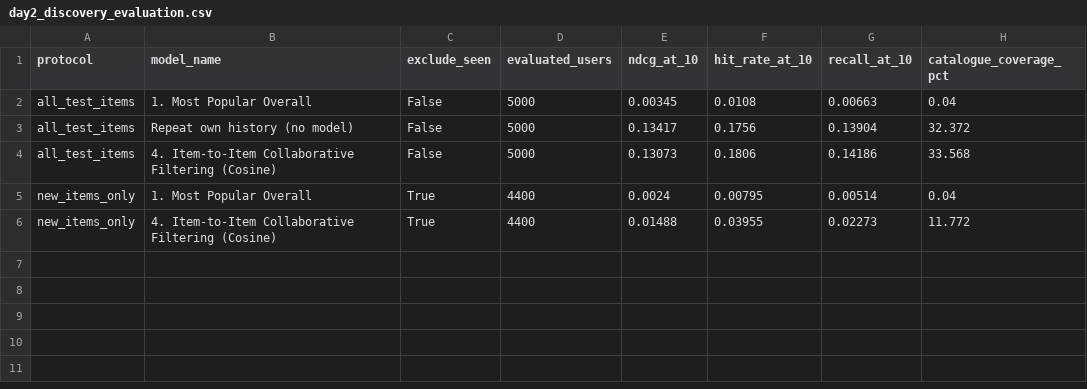
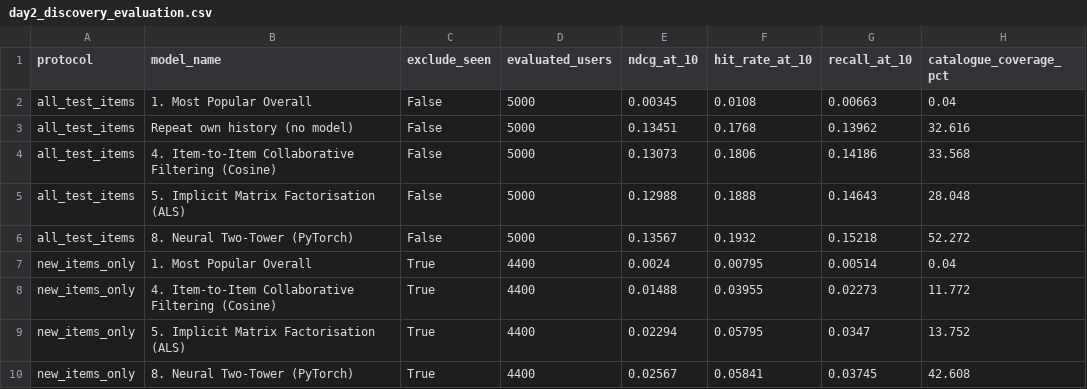
Before and after one commit to SairaF-Dev/Netixsol, a CSV file: Week11/ShopKaro/reports/day2_discovery_evaluation.csv, drawn as a sheet.

Commit message:
ShopKaro: neural two-tower, cold-start, deterministic eval

```diff
--- a/Week11/ShopKaro/reports/day2_discovery_evaluation.csv
+++ b/Week11/ShopKaro/reports/day2_discovery_evaluation.csv
@@ -2,5 +2,9 @@ protocol,model_name,exclude_seen,evaluated_users,ndcg_at_10,hit_rate_at_10,recal
 all_test_items,1. Most Popular Overall,False,5000,0.00345,0.0108,0.00663,0.04
-all_test_items,Repeat own history (no model),False,5000,0.13417,0.1756,0.13904,32.372
+all_test_items,Repeat own history (no model),False,5000,0.13451,0.1768,0.13962,32.616
 all_test_items,4. Item-to-Item Collaborative Filtering (Cosine),False,5000,0.13073,0.1806,0.14186,33.568
+all_test_items,5. Implicit Matrix Factorisation (ALS),False,5000,0.12988,0.1888,0.14643,28.048
+all_test_items,8. Neural Two-Tower (PyTorch),False,5000,0.13567,0.1932,0.15218,52.272
 new_items_only,1. Most Popular Overall,True,4400,0.0024,0.00795,0.00514,0.04
 new_items_only,4. Item-to-Item Collaborative Filtering (Cosine),True,4400,0.01488,0.03955,0.02273,11.772
+new_items_only,5. Implicit Matrix Factorisation (ALS),True,4400,0.02294,0.05795,0.0347,13.752
+new_items_only,8. Neural Two-Tower (PyTorch),True,4400,0.02567,0.05841,0.03745,42.608
```
Also changed, not shown: Week11/ShopKaro/reports/day2_model_comparison.csv, 18 other files.
